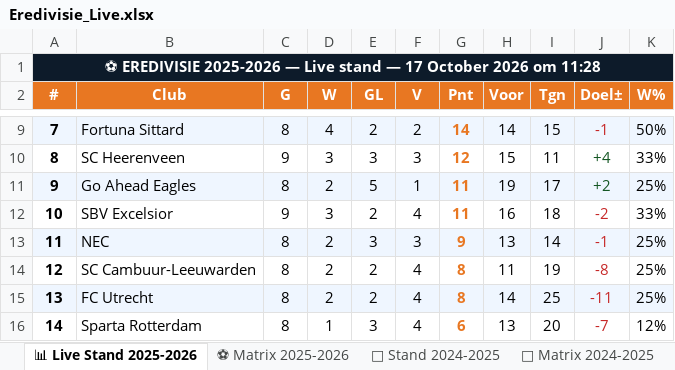
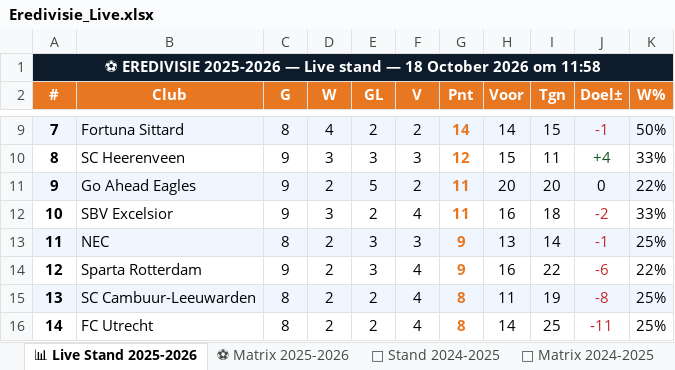
Before and after one commit to Graceland1502/Eredivisie, an Excel workbook: Eredivisie_Live.xlsx, sheet 📊 Live Stand 2025-2026, drawn as a sheet; only a part is shown, gaps mark what is left out; values as stored, in another font and other column widths than the file's, no borders; the diff covers the shown part only; the diff names each change by its address in the sheet, - before the commit and + after, or states it on an @@ line.

Commit message:
Eredivisie bijgewerkt 18-10-2026 11:58

```diff
--- a/Eredivisie_Live.xlsx (sheet 📊 Live Stand 2025-2026)
+++ b/Eredivisie_Live.xlsx (sheet 📊 Live Stand 2025-2026)
-A1 (#): …stand — 17 October 2026 om 11:28
+A1 (#): …stand — 18 October 2026 om 11:58
-C11 (G): 8
+C11 (G): 9
-F11 (V): 1
+F11 (V): 2
-H11 (Voor): 19
+H11 (Voor): 20
-I11 (Tgn): 17
+I11 (Tgn): 20
-J11 (Doel±): +2
+J11 (Doel±): 0
-J11 text colour: #155724
+J11 text colour: black
-K11 (W%): 25%
+K11 (W%): 22%
-B14 (Club): SC Cambuur-Leeuwarden
+B14 (Club): Sparta Rotterdam
-C14 (G): 8
+C14 (G): 9
-E14 (GL): 2
+E14 (GL): 3
-G14 (Pnt): 8
+G14 (Pnt): 9
-H14 (Voor): 11
+H14 (Voor): 16
-I14 (Tgn): 19
+I14 (Tgn): 22
-J14 (Doel±): -8
+J14 (Doel±): -6
-K14 (W%): 25%
+K14 (W%): 22%
-B15 (Club): FC Utrecht
+B15 (Club): SC Cambuur-Leeuwarden
-H15 (Voor): 14
+H15 (Voor): 11
-I15 (Tgn): 25
+I15 (Tgn): 19
-J15 (Doel±): -11
+J15 (Doel±): -8
-B16 (Club): Sparta Rotterdam
+B16 (Club): FC Utrecht
-D16 (W): 1
+D16 (W): 2
-E16 (GL): 3
+E16 (GL): 2
-G16 (Pnt): 6
+G16 (Pnt): 8
-H16 (Voor): 13
+H16 (Voor): 14
-I16 (Tgn): 20
+I16 (Tgn): 25
-J16 (Doel±): -7
+J16 (Doel±): -11
-K16 (W%): 12%
+K16 (W%): 25%
```
Also changed, not shown: 44 edited cells elsewhere in this sheet, sheet ⚽ Matrix 2025-2026, sheet 📈 Statistieken.
